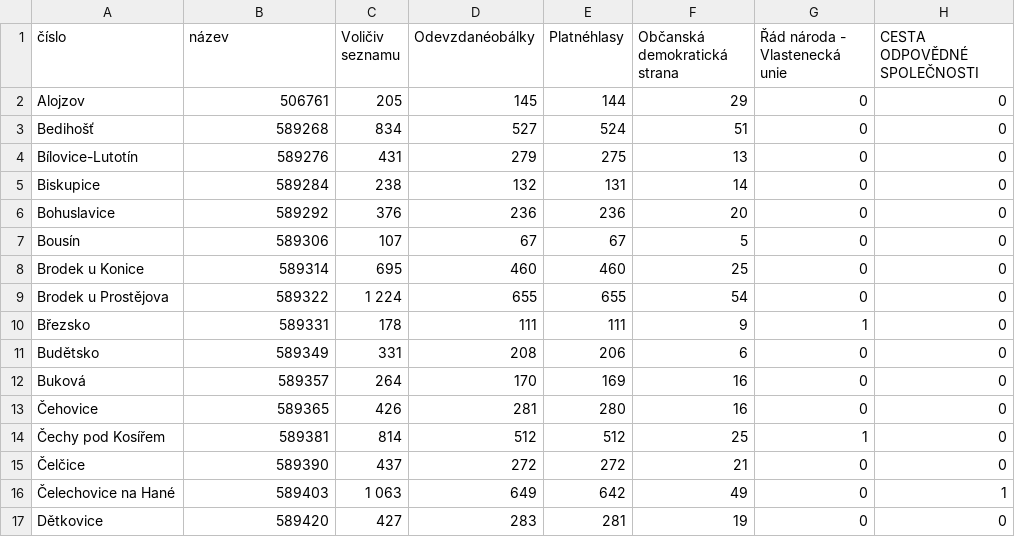
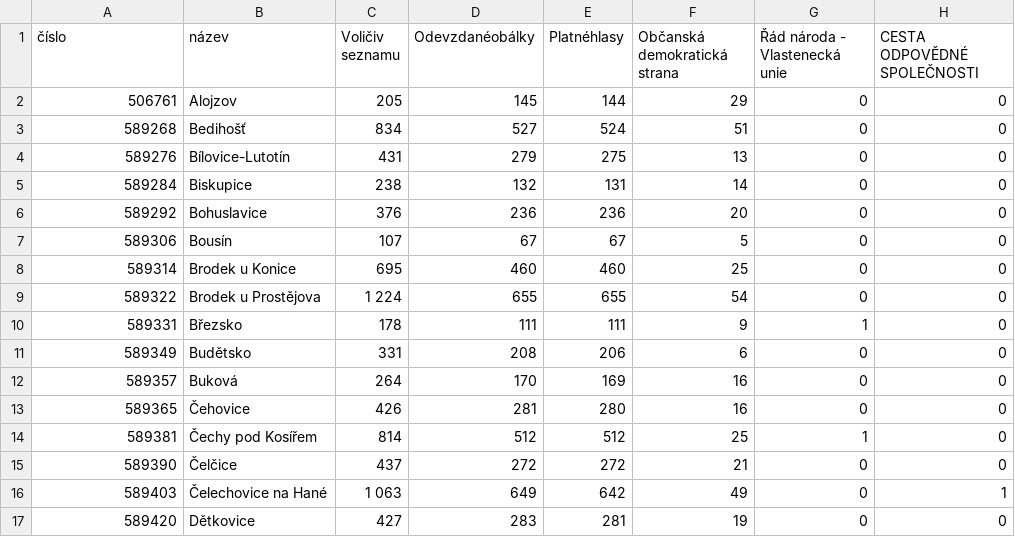
Before and after one commit to MarkusD123/Elections-scraper-projekt3, a CSV file: vysledky_prostejov.csv, drawn as a sheet; only a part is shown; the diff covers the shown part only; the diff names each change by its address in the sheet, - before the commit and + after, or states it on an @@ line.

```diff
--- a/vysledky_prostejov.csv
+++ b/vysledky_prostejov.csv
-A2 (číslo): Alojzov
+A2 (číslo): 506761
-B2 (název): 506761
+B2 (název): Alojzov
-A3 (číslo): Bedihošť
+A3 (číslo): 589268
-B3 (název): 589268
+B3 (název): Bedihošť
-A4 (číslo): Bílovice-Lutotín
+A4 (číslo): 589276
-B4 (název): 589276
+B4 (název): Bílovice-Lutotín
-A5 (číslo): Biskupice
+A5 (číslo): 589284
-B5 (název): 589284
+B5 (název): Biskupice
-A6 (číslo): Bohuslavice
+A6 (číslo): 589292
-B6 (název): 589292
+B6 (název): Bohuslavice
-A7 (číslo): Bousín
+A7 (číslo): 589306
-B7 (název): 589306
+B7 (název): Bousín
-A8 (číslo): Brodek u Konice
+A8 (číslo): 589314
-B8 (název): 589314
+B8 (název): Brodek u Konice
-A9 (číslo): Brodek u Prostějova
+A9 (číslo): 589322
-B9 (název): 589322
+B9 (název): Brodek u Prostějova
-A10 (číslo): Březsko
+A10 (číslo): 589331
-B10 (název): 589331
+B10 (název): Březsko
-A11 (číslo): Budětsko
+A11 (číslo): 589349
-B11 (název): 589349
+B11 (název): Budětsko
-A12 (číslo): Buková
+A12 (číslo): 589357
-B12 (název): 589357
+B12 (název): Buková
-A13 (číslo): Čehovice
+A13 (číslo): 589365
-B13 (název): 589365
+B13 (název): Čehovice
-A14 (číslo): Čechy pod Kosířem
+A14 (číslo): 589381
-B14 (název): 589381
+B14 (název): Čechy pod Kosířem
-A15 (číslo): Čelčice
+A15 (číslo): 589390
-B15 (název): 589390
+B15 (název): Čelčice
-A16 (číslo): Čelechovice na Hané
+A16 (číslo): 589403
-B16 (název): 589403
+B16 (název): Čelechovice na Hané
-A17 (číslo): Dětkovice
+A17 (číslo): 589420
-B17 (název): 589420
+B17 (název): Dětkovice
```
Also changed, not shown: 162 edited cells elsewhere in this file, 2 other files.
